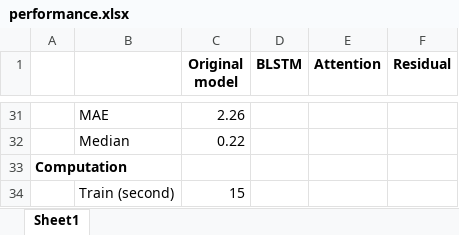
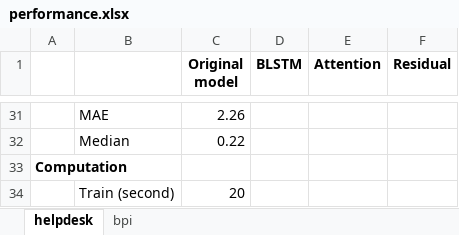
Before and after one commit to guptam/process-sequence, an Excel workbook: performance.xlsx, sheet helpdesk, drawn as a sheet; only a part is shown, gaps mark what is left out; values as stored, in another font and other column widths than the file's, no borders; the diff names each change by its address in the sheet, - before the commit and + after, or states it on an @@ line.

```diff
--- a/performance.xlsx (sheet helpdesk)
+++ b/performance.xlsx (sheet helpdesk)
-sheet tab: Sheet1
+sheet tab: helpdesk
+sheet tab: bpi
-C34 (Original model): 15
+C34 (Original model): 20
```
